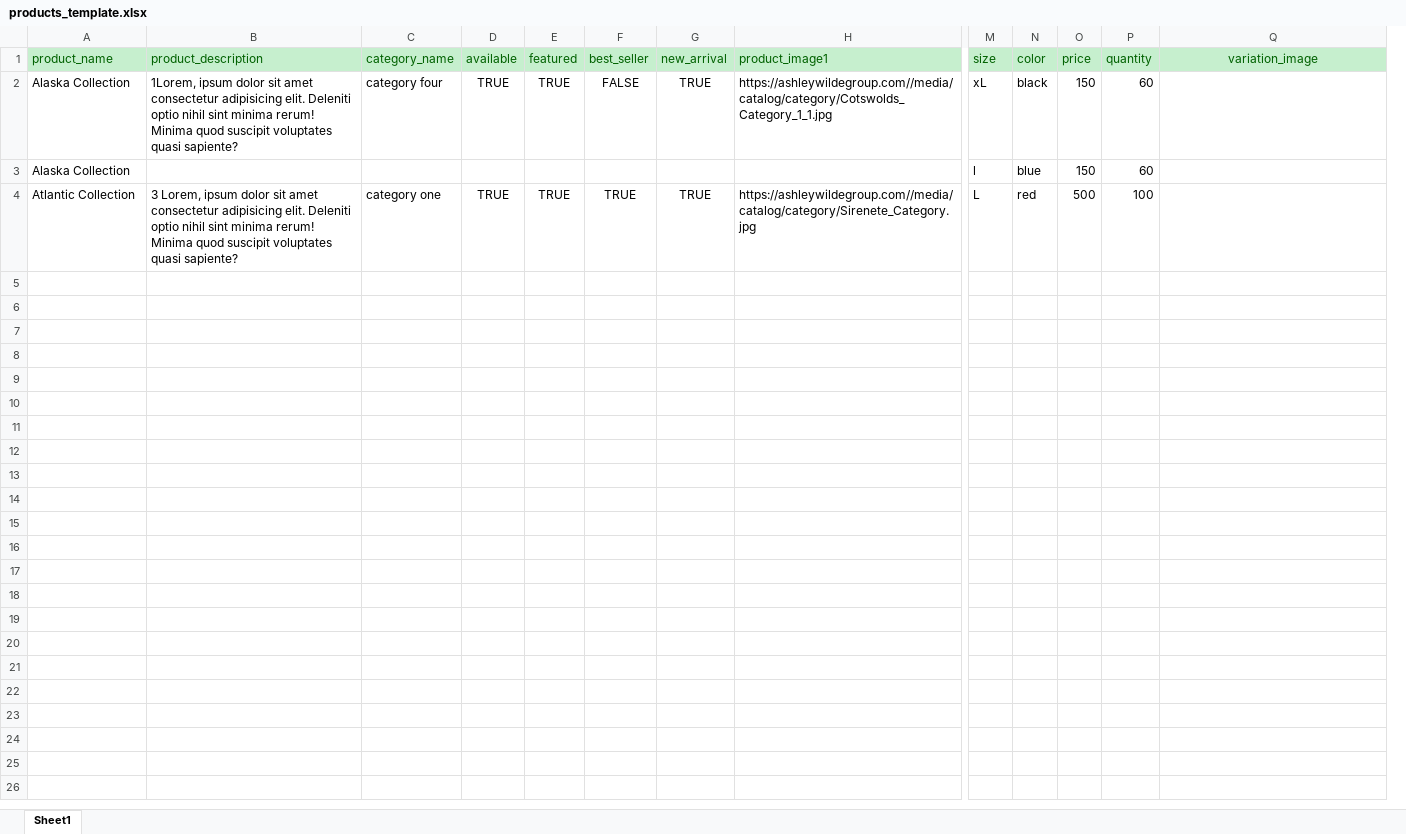
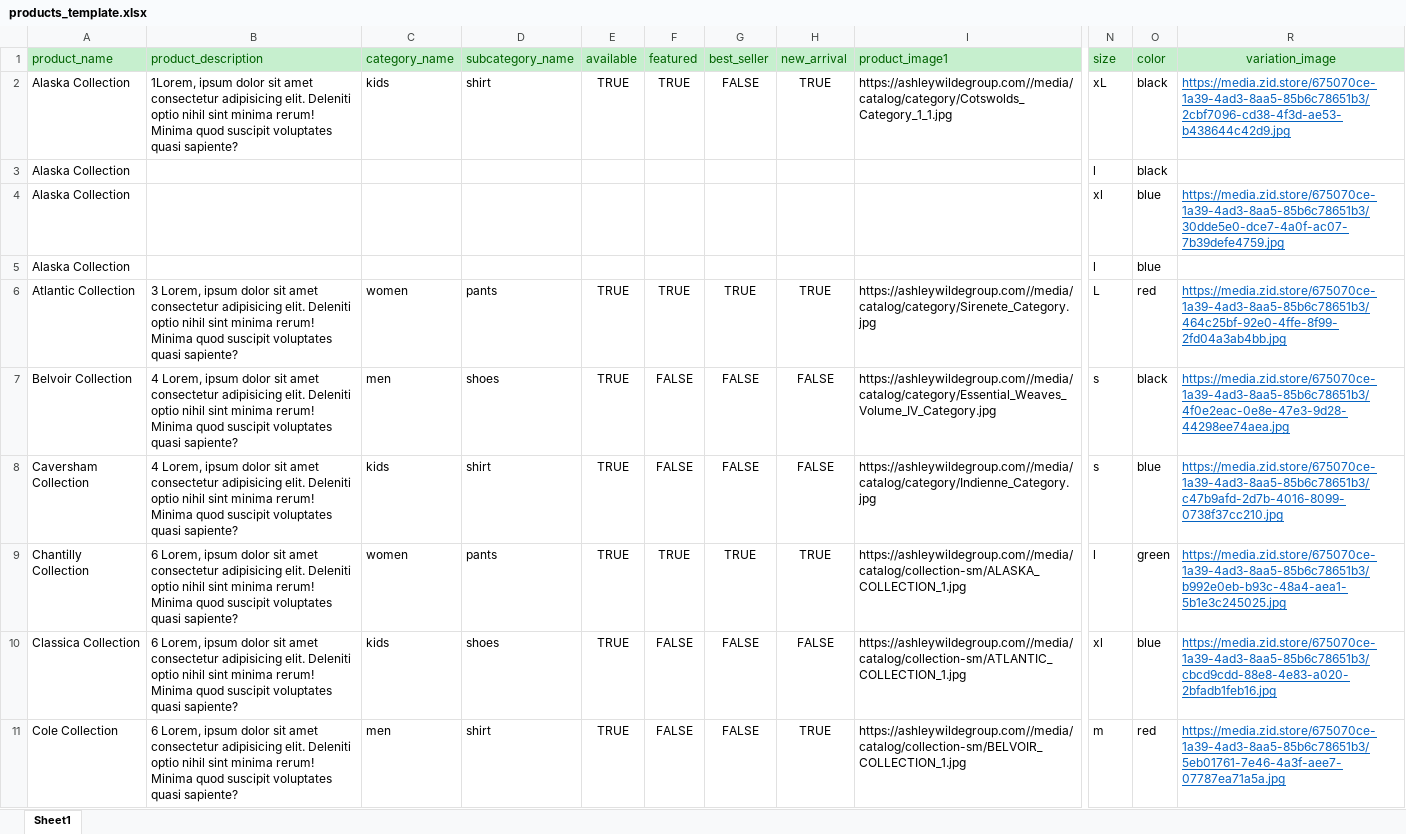
Before and after one commit to muhammedraouf1992/nextjs-custom-store, an Excel workbook: public/products_template.xlsx, sheet Sheet1, drawn as a sheet; only a part is shown, gaps mark what is left out; values as stored, in another font and other column widths than the file's, no borders; removed rows and columns are numbered as before the commit, all else as after; rows hold the shown columns only; the diff covers the shown part only; the diff names each change by its address in the sheet, - before the commit and + after, or states it on an @@ line.

Commit message:
fix the product template sheet and the upload action

```diff
--- a/public/products_template.xlsx (sheet Sheet1)
+++ b/public/products_template.xlsx (sheet Sheet1)
+column D (subcategory_name), row 2: shirt; row 6: pants
-column O (price), rows 2-4: 150 | 150 | 500
@@ column P (quantity) hidden, rows 2-4: 60 | 60 | 100 @@
-C2 (category_name): category four
+C2 (category_name): kids
-R2 (variation_image): (empty)
+R2 (variation_image): https://media.zid.store/675070ce-1a39-4ad3-8aa5-85b6c78651b3/2cbf7096-cd38-4f3d-ae53-b438644c42d9.jpg
+row 3: Alaska Collection |  |  |  |  |  |  |  |  | l | black
+row 4: Alaska Collection |  |  |  |  |  |  |  |  | xl | blue | https://media.zid.store/675070ce-1a39-4ad3-8aa5-85b6c78651b3/30dde5e0-dce7-4a0f-ac07-7b39defe4759.jpg
-C6 (category_name): category one
+C6 (category_name): women
-R6 (variation_image): (empty)
+R6 (variation_image): https://media.zid.store/675070ce-1a39-4ad3-8aa5-85b6c78651b3/464c25bf-92e0-4ffe-8f99-2fd04a3ab4bb.jpg
+row 7: Belvoir Collection | 4 Lorem, ipsum dolor sit amet consectetur adipisicing elit. Deleniti optio nihil sint minima rerum! Minima quod suscipit voluptates quasi sapiente? | men | shoes | TRUE | FALSE | FALSE | FALSE | https://ashleywildegroup.com//media/catalog/category/Essential_Weaves_Volume_IV_Category.jpg | s | black | https://media.zid.store/675070ce-1a39-4ad3-8aa5-85b6c78651b3/4f0e2eac-0e8e-47e3-9d28-44298ee74aea.jpg
+row 8: Caversham Collection | 4 Lorem, ipsum dolor sit amet consectetur adipisicing elit. Deleniti optio nihil sint minima rerum! Minima quod suscipit voluptates quasi sapiente? | kids | shirt | TRUE | FALSE | FALSE | FALSE | https://ashleywildegroup.com//media/catalog/category/Indienne_Category.jpg | s | blue | https://media.zid.store/675070ce-1a39-4ad3-8aa5-85b6c78651b3/c47b9afd-2d7b-4016-8099-0738f37cc210.jpg
+row 9: Chantilly Collection | 6 Lorem, ipsum dolor sit amet consectetur adipisicing elit. Deleniti optio nihil sint minima rerum! Minima quod suscipit voluptates quasi sapiente? | women | pants | TRUE | TRUE | TRUE | TRUE | https://ashleywildegroup.com//media/catalog/collection-sm/ALASKA_COLLECTION_1.jpg | l | green | https://media.zid.store/675070ce-1a39-4ad3-8aa5-85b6c78651b3/b992e0eb-b93c-48a4-aea1-5b1e3c245025.jpg
+row 10: Classica Collection | 6 Lorem, ipsum dolor sit amet consectetur adipisicing elit. Deleniti optio nihil sint minima rerum! Minima quod suscipit voluptates quasi sapiente? | kids | shoes | TRUE | FALSE | FALSE | FALSE | https://ashleywildegroup.com//media/catalog/collection-sm/ATLANTIC_COLLECTION_1.jpg | xl | blue | https://media.zid.store/675070ce-1a39-4ad3-8aa5-85b6c78651b3/cbcd9cdd-88e8-4e83-a020-2bfadb1feb16.jpg
+row 11: Cole Collection | 6 Lorem, ipsum dolor sit amet consectetur adipisicing elit. Deleniti optio nihil sint minima rerum! Minima quod suscipit voluptates quasi sapiente? | men | shirt | TRUE | FALSE | FALSE | TRUE | https://ashleywildegroup.com//media/catalog/collection-sm/BELVOIR_COLLECTION_1.jpg | m | red | https://media.zid.store/675070ce-1a39-4ad3-8aa5-85b6c78651b3/5eb01761-7e46-4a3f-aee7-07787ea71a5a.jpg
```
Also changed, not shown: 41 added rows elsewhere in this sheet, hidden cells, 1 other file.
